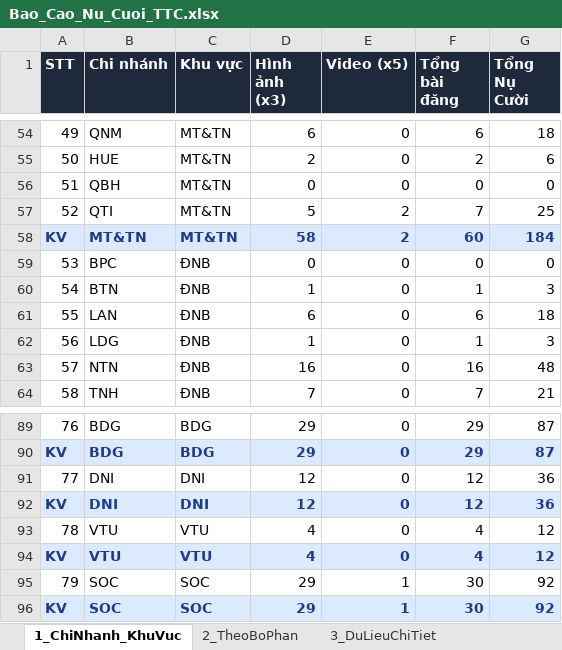
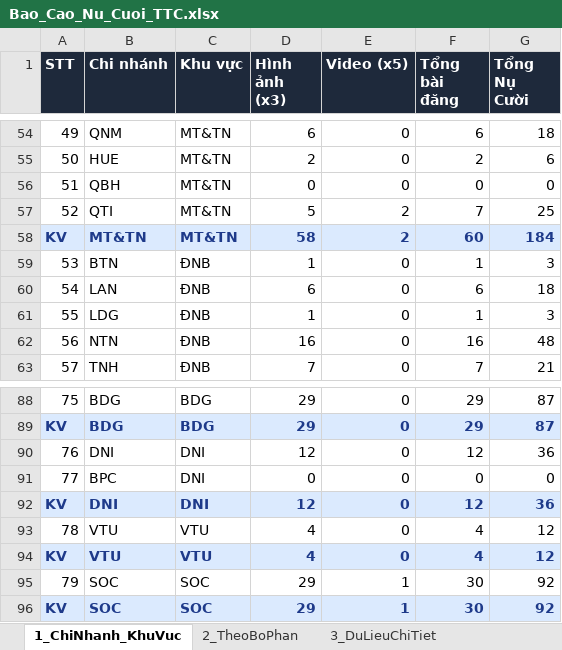
Before and after one commit to tanvuongisme/hopthoigian-ttc, an Excel workbook: Bao_Cao_Nu_Cuoi_TTC.xlsx, sheet 1_ChiNhanh_KhuVuc, drawn as a sheet; only a part is shown, gaps mark what is left out; values as stored, in another font and other column widths than the file's, no borders; removed rows and columns are numbered as before the commit, all else as after; the diff names each change by its address in the sheet, - before the commit and + after, or states it on an @@ line.

Commit message:
Auto-sync Google Sheet data (12:05 13/11/2026)

```diff
--- a/Bao_Cao_Nu_Cuoi_TTC.xlsx (sheet 1_ChiNhanh_KhuVuc)
+++ b/Bao_Cao_Nu_Cuoi_TTC.xlsx (sheet 1_ChiNhanh_KhuVuc)
-row 59: 53 | BPC | ĐNB | 0 | 0 | 0 | 0
@@ column A (STT) renumbered between rows 59 and 90 @@
+row 91: 77 | BPC | DNI | 0 | 0 | 0 | 0
```
Also changed, not shown: 5 other files.
